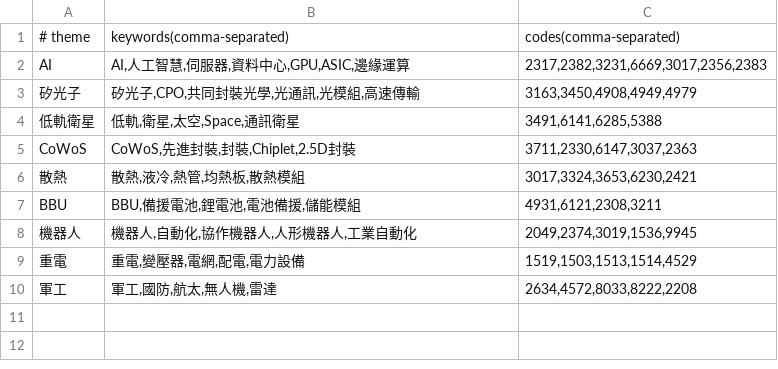
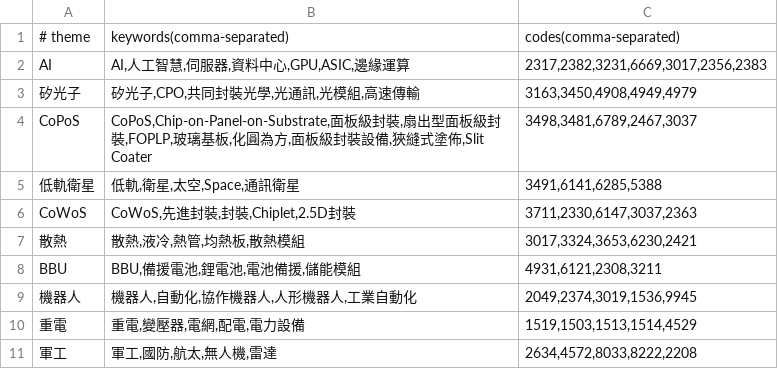
Before and after one commit to askahung0702/stock-dashboard, a CSV file: config/theme_baskets.csv, drawn as a sheet.

Commit message:
Add CoPoS theme detection

```diff
--- a/config/theme_baskets.csv
+++ b/config/theme_baskets.csv
@@ -3,2 +3,3 @@ AI|AI,人工智慧,伺服器,資料中心,GPU,ASIC,邊緣運算|2317,2382,3231,6
 矽光子|矽光子,CPO,共同封裝光學,光通訊,光模組,高速傳輸|3163,3450,4908,4949,4979
+CoPoS|CoPoS,Chip-on-Panel-on-Substrate,面板級封裝,扇出型面板級封裝,FOPLP,玻璃基板,化圓為方,面板級封裝設備,狹縫式塗佈,Slit Coater|3498,3481,6789,2467,3037
 低軌衛星|低軌,衛星,太空,Space,通訊衛星|3491,6141,6285,5388
```
Also changed, not shown: 5 other files.
